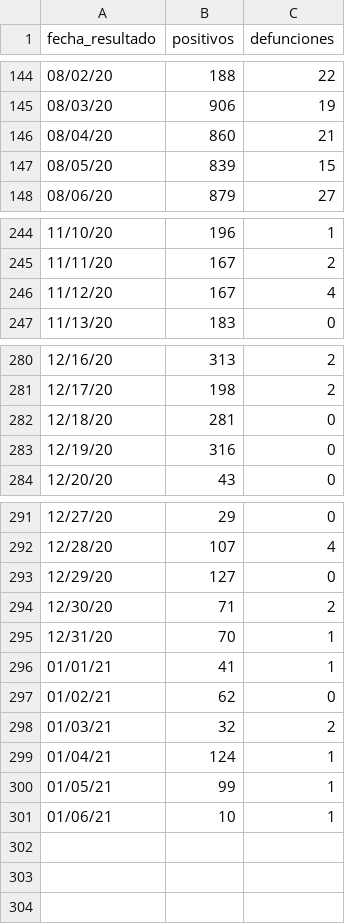
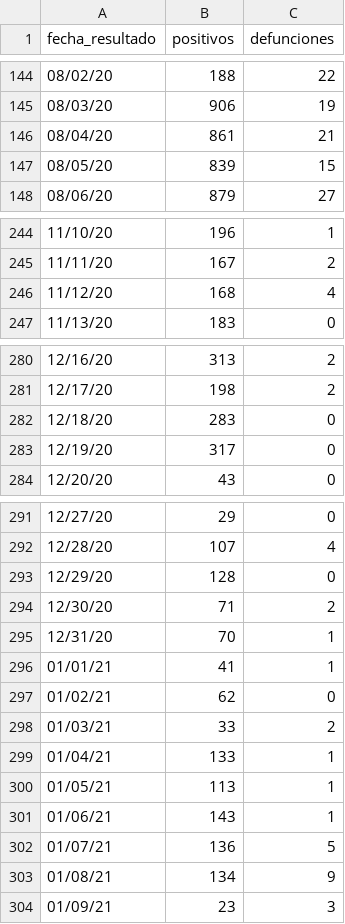
Before and after one commit to branmora/covid-19-cusco, a CSV file: data/data_cusco.csv, drawn as a sheet; only a part is shown, gaps mark what is left out.

Commit message:
Update data_cusco.csv

```diff
--- a/data/data_cusco.csv
+++ b/data/data_cusco.csv
@@ -145,3 +145,3 @@ fecha_resultado;positivos;defunciones
 08/03/20;906;19
-08/04/20;860;21
+08/04/20;861;21
 08/05/20;839;15
@@ -245,3 +245,3 @@ fecha_resultado;positivos;defunciones
 11/11/20;167;2
-11/12/20;167;4
+11/12/20;168;4
 11/13/20;183;0
@@ -281,4 +281,4 @@ fecha_resultado;positivos;defunciones
 12/17/20;198;2
-12/18/20;281;0
-12/19/20;316;0
+12/18/20;283;0
+12/19/20;317;0
 12/20/20;43;0
@@ -292,3 +292,3 @@ fecha_resultado;positivos;defunciones
 12/28/20;107;4
-12/29/20;127;0
+12/29/20;128;0
 12/30/20;71;2
@@ -297,5 +297,8 @@ fecha_resultado;positivos;defunciones
 01/02/21;62;0
-01/03/21;32;2
-01/04/21;124;1
-01/05/21;99;1
-01/06/21;10;1
+01/03/21;33;2
+01/04/21;133;1
+01/05/21;113;1
+01/06/21;143;1
+01/07/21;136;5
+01/08/21;134;9
+01/09/21;23;3
```
